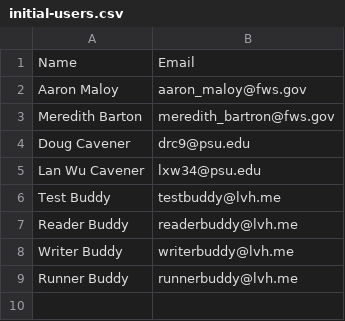
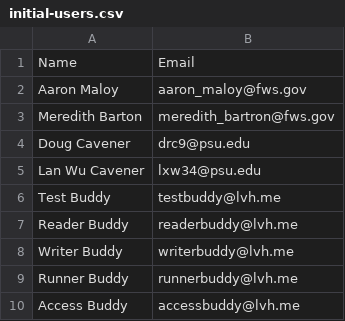
Before and after one commit to ialbert/biostar-central, a CSV file: initial/initial-users.csv, drawn as a sheet; the diff names each change by its address in the sheet, - before the commit and + after, or states it on an @@ line.

```diff
--- a/initial/initial-users.csv
+++ b/initial/initial-users.csv
+row 10: Access Buddy | accessbuddy@lvh.me
```
Also changed, not shown: initial/initial-access.csv, 3 other files.
